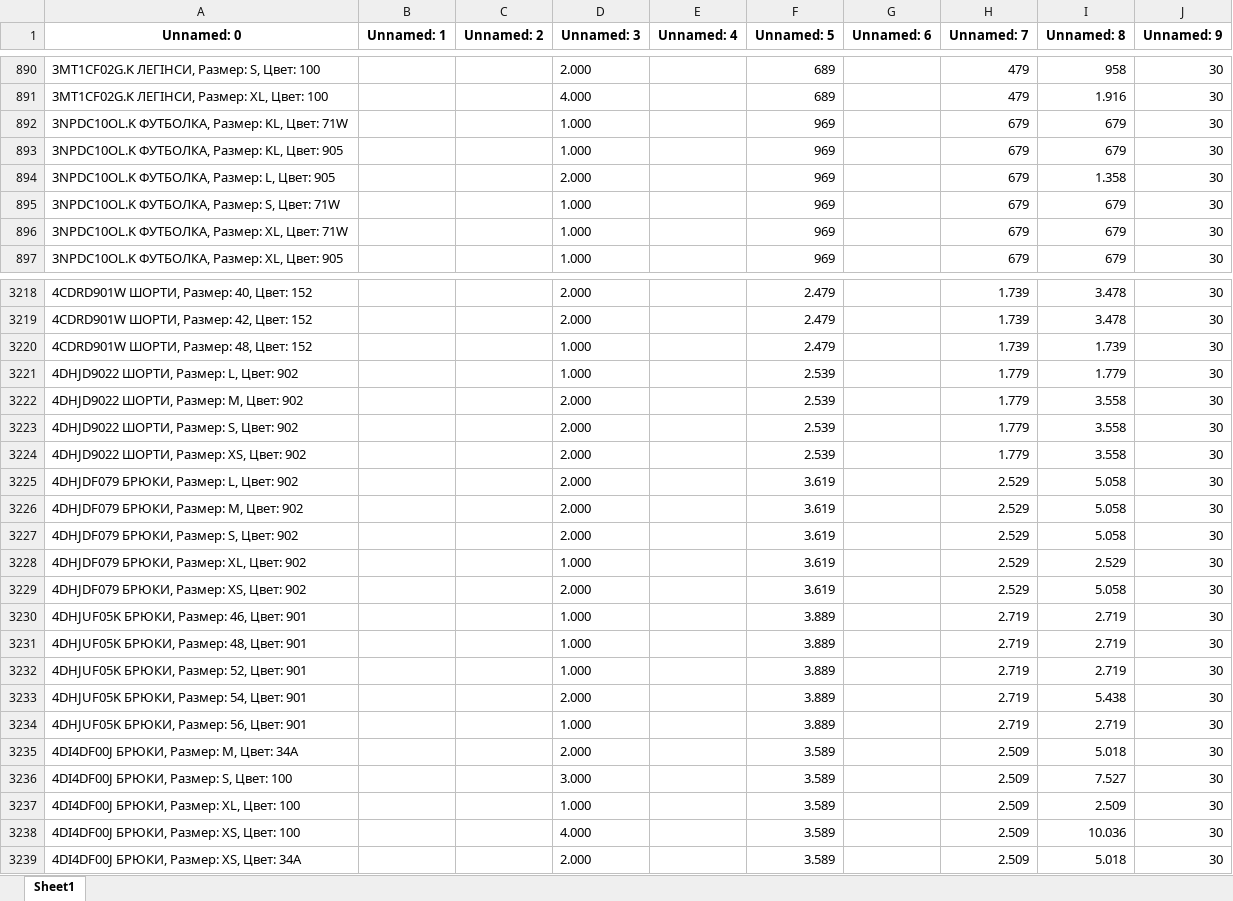
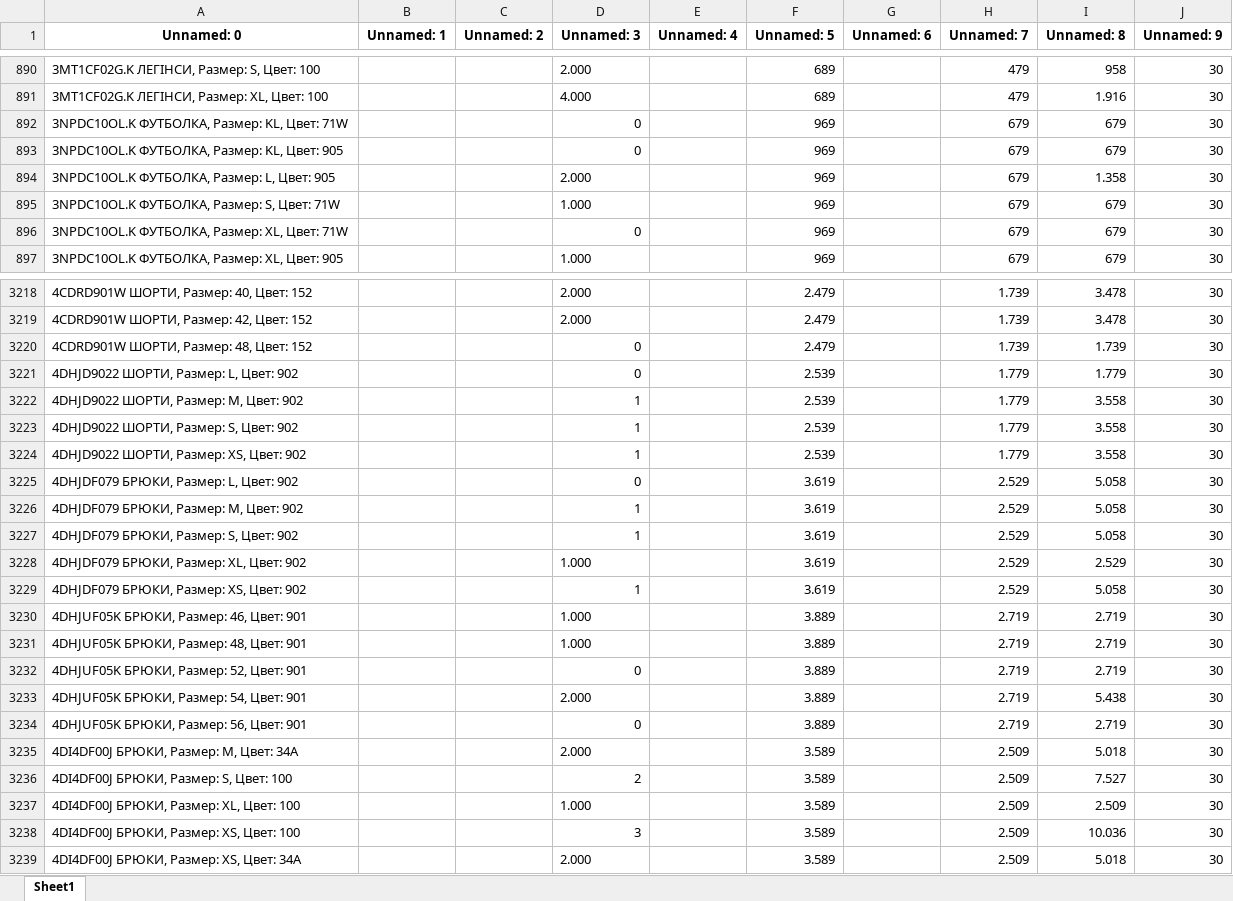
Before and after one commit to urasol74/shop, an Excel workbook: data/der.xlsx, sheet Sheet1, drawn as a sheet; only a part is shown, gaps mark what is left out; values as stored, in another font and other column widths than the file's, no borders; the diff covers the shown part only; the diff names each change by its address in the sheet, - before the commit and + after, or states it on an @@ line.

```diff
--- a/data/der.xlsx (sheet Sheet1)
+++ b/data/der.xlsx (sheet Sheet1)
-D892:D893 (Unnamed: 3): 1.000
+D892:D893 (Unnamed: 3): 0
-D896 (Unnamed: 3): 1.000
+D896 (Unnamed: 3): 0
-D3220:D3221 (Unnamed: 3): 1.000
+D3220:D3221 (Unnamed: 3): 0
-D3222:D3224 (Unnamed: 3): 2.000
+D3222:D3224 (Unnamed: 3): 1
-D3225 (Unnamed: 3): 2.000
+D3225 (Unnamed: 3): 0
-D3226:D3227 (Unnamed: 3): 2.000
+D3226:D3227 (Unnamed: 3): 1
-D3229 (Unnamed: 3): 2.000
+D3229 (Unnamed: 3): 1
-D3232 (Unnamed: 3): 1.000
+D3232 (Unnamed: 3): 0
-D3234 (Unnamed: 3): 1.000
+D3234 (Unnamed: 3): 0
-D3236 (Unnamed: 3): 3.000
+D3236 (Unnamed: 3): 2
-D3238 (Unnamed: 3): 4.000
+D3238 (Unnamed: 3): 3
```
Also changed, not shown: 344 edited cells elsewhere in this sheet, 4 other files.
